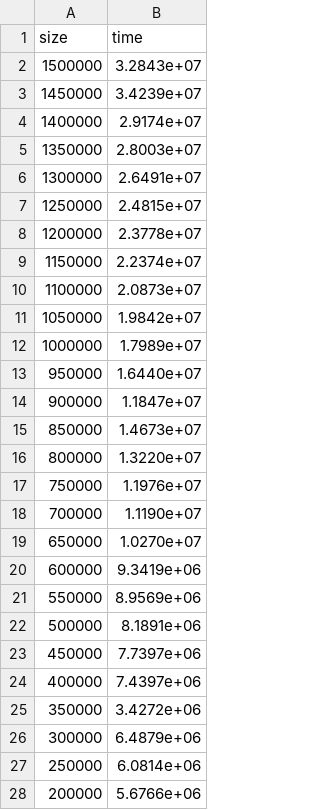
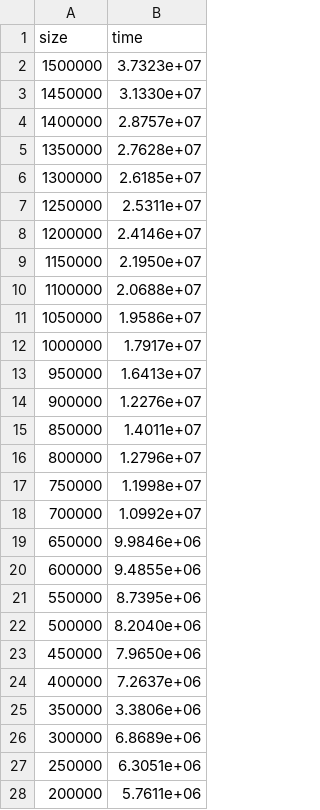
Before and after one commit to tirthasheshpatel/Algorithms.jl, a CSV file: sorting/outputs/c_counting_sort.csv, drawn as a sheet; only a part is shown; the diff covers the shown part only.

```diff
--- a/sorting/outputs/c_counting_sort.csv
+++ b/sorting/outputs/c_counting_sort.csv
@@ -1,28 +1,28 @@
 size, time
-1500000, 3.2843e+07
-1450000, 3.4239e+07
-1400000, 2.9174e+07
-1350000, 2.8003e+07
-1300000, 2.6491e+07
-1250000, 2.4815e+07
-1200000, 2.3778e+07
-1150000, 2.2374e+07
-1100000, 2.0873e+07
-1050000, 1.9842e+07
-1000000, 1.7989e+07
-950000, 1.6440e+07
-900000, 1.1847e+07
-850000, 1.4673e+07
-800000, 1.3220e+07
-750000, 1.1976e+07
-700000, 1.1190e+07
-650000, 1.0270e+07
-600000, 9.3419e+06
-550000, 8.9569e+06
-500000, 8.1891e+06
-450000, 7.7397e+06
-400000, 7.4397e+06
-350000, 3.4272e+06
-300000, 6.4879e+06
-250000, 6.0814e+06
-200000, 5.6766e+06
+1500000, 3.7323e+07
+1450000, 3.1330e+07
+1400000, 2.8757e+07
+1350000, 2.7628e+07
+1300000, 2.6185e+07
+1250000, 2.5311e+07
+1200000, 2.4146e+07
+1150000, 2.1950e+07
+1100000, 2.0688e+07
+1050000, 1.9586e+07
+1000000, 1.7917e+07
+950000, 1.6413e+07
+900000, 1.2276e+07
+850000, 1.4011e+07
+800000, 1.2796e+07
+750000, 1.1998e+07
+700000, 1.0992e+07
+650000, 9.9846e+06
+600000, 9.4855e+06
+550000, 8.7395e+06
+500000, 8.2040e+06
+450000, 7.9650e+06
+400000, 7.2637e+06
+350000, 3.3806e+06
+300000, 6.8689e+06
+250000, 6.3051e+06
+200000, 5.7611e+06
```
Also changed, not shown: 3 edited cells elsewhere in this file, sorting/outputs/c_quick_sort.csv, 8 other files.
